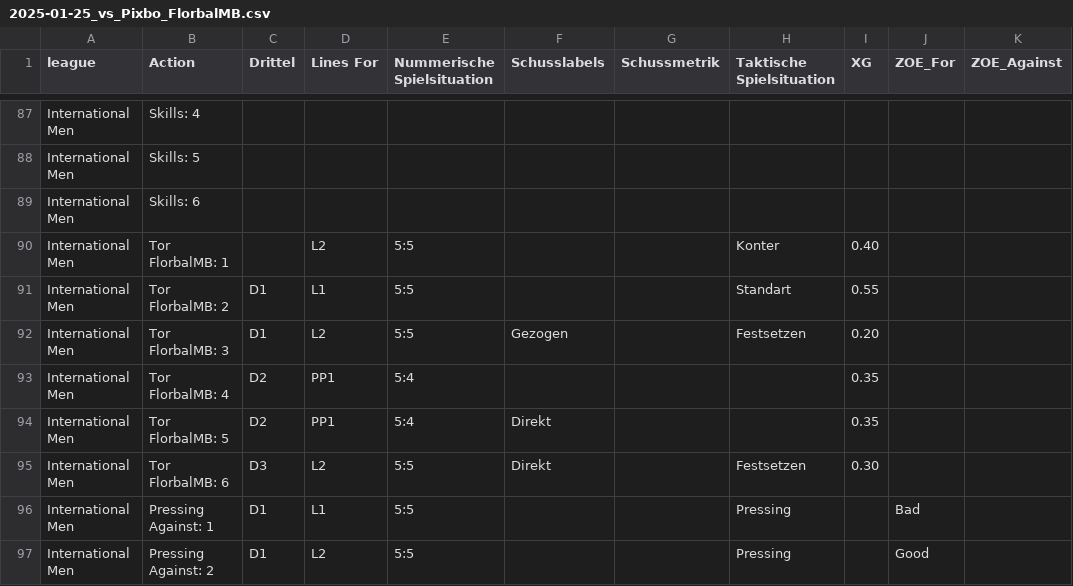
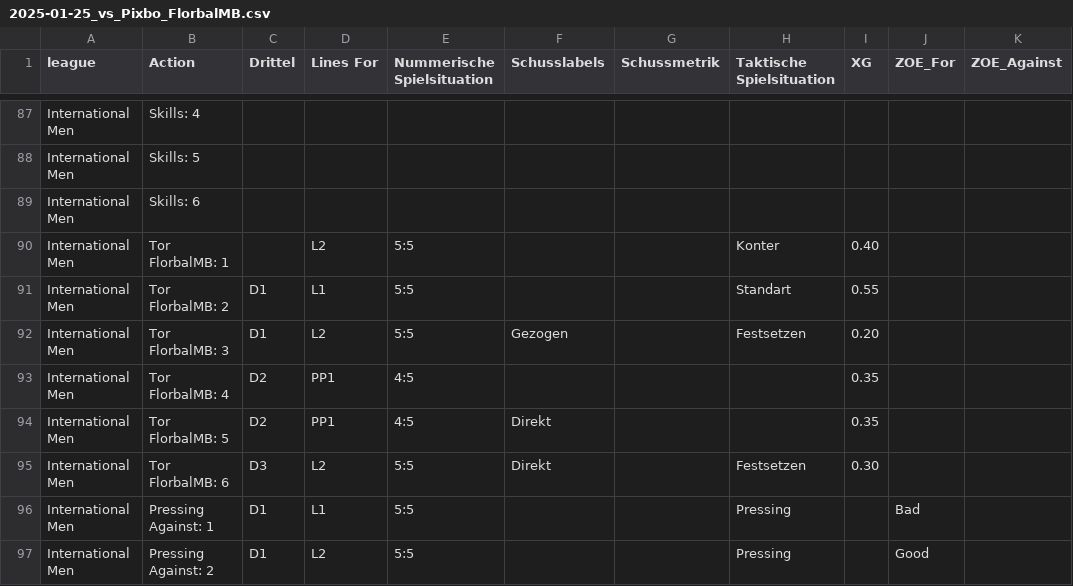
Before and after one commit to ruby919191/Unihockey-Dashboard, a CSV file: data/Divers /Floorball CC - 2025/2025-01-25_vs_Pixbo_FlorbalMB.csv, drawn as a sheet; only a part is shown, gaps mark what is left out; the diff names each change by its address in the sheet, - before the commit and + after, or states it on an @@ line.

Commit message:
Daten korrigiert

```diff
--- a/data/Divers /Floorball CC - 2025/2025-01-25_vs_Pixbo_FlorbalMB.csv
+++ b/data/Divers /Floorball CC - 2025/2025-01-25_vs_Pixbo_FlorbalMB.csv
-E93:E94 (Nummerische Spielsituation): 5:4
+E93:E94 (Nummerische Spielsituation): 4:5
```
